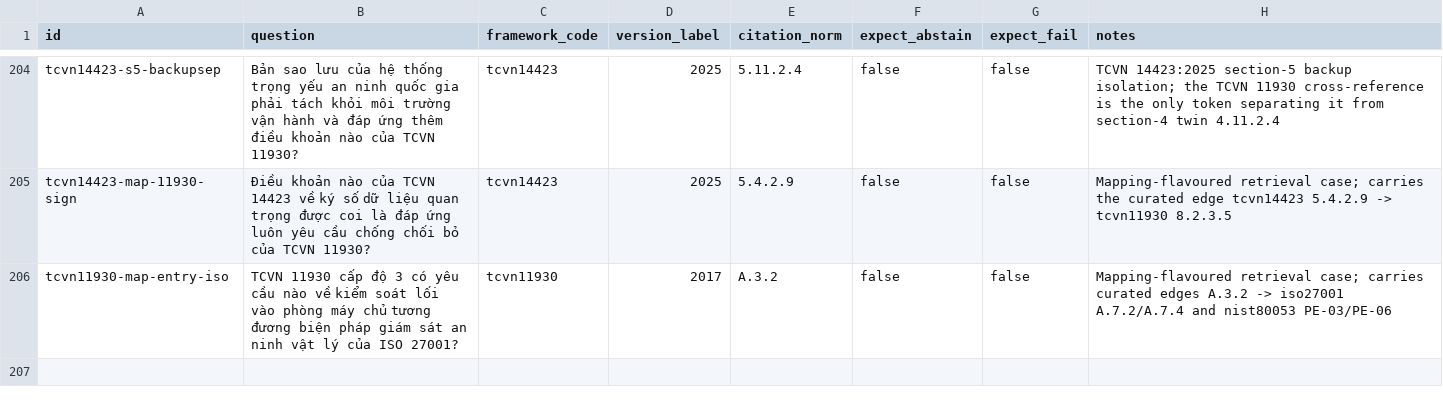
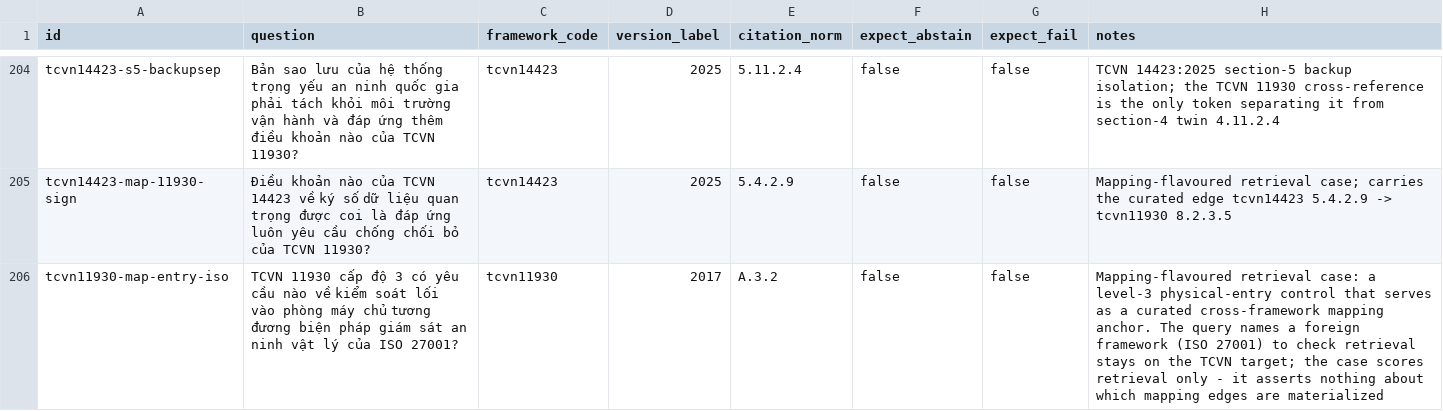
Before and after one commit to dannyota/compliary, a CSV file: deploy/eval/golden.csv, drawn as a sheet; only a part is shown, gaps mark what is left out.

Commit message:
fix(eval): golden note describes the case, not live corpus state
tcvn11930-map-entry-iso's note asserted which curated edges the control
carries. A pipeline re-run can wipe those edges, so the note would silently
become false. Reword to describe what the case tests — a level-3 physical-entry
control used as a curated cross-framework mapping anchor, with a foreign
framework named in the query — and state that the case scores retrieval only.
Id, question, framework, version, citation and expectations unchanged.

```diff
--- a/deploy/eval/golden.csv
+++ b/deploy/eval/golden.csv
@@ -205,2 +205,2 @@ tcvn14423-s5-backupsep,Bản sao lưu của hệ thống trọng yếu an ninh q
 tcvn14423-map-11930-sign,Điều khoản nào của TCVN 14423 về ký số dữ liệu quan trọng được coi là đáp ứng luôn yêu cầu chống chối bỏ của TCVN 11930?,tcvn14423,2025,5.4.2.9,false,false,Mapping-flavoured retrieval case; carries the curated edge tcvn14423 5.4.2.9 -> tcvn11930 8.2.3.5
-tcvn11930-map-entry-iso,TCVN 11930 cấp độ 3 có yêu cầu nào về kiểm soát lối vào phòng máy chủ tương đương biện pháp giám sát an ninh vật lý của ISO 27001?,tcvn11930,2017,A.3.2,false,false,Mapping-flavoured retrieval case; carries curated edges A.3.2 -> iso27001 A.7.2/A.7.4 and nist80053 PE-03/PE-06
+tcvn11930-map-entry-iso,TCVN 11930 cấp độ 3 có yêu cầu nào về kiểm soát lối vào phòng máy chủ tương đương biện pháp giám sát an ninh vật lý của ISO 27001?,tcvn11930,2017,A.3.2,false,false,Mapping-flavoured retrieval case: a level-3 physical-entry control that serves as a curated cross-framework mapping anchor. The query names a foreign framework (ISO 27001) to check retrieval stays on the TCVN target; the case scores retrieval only - it asserts nothing about which mapping edges are materialized
```
